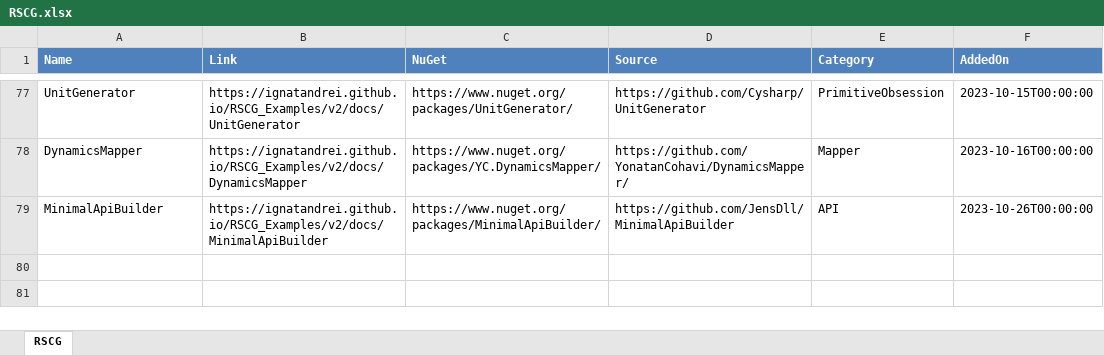
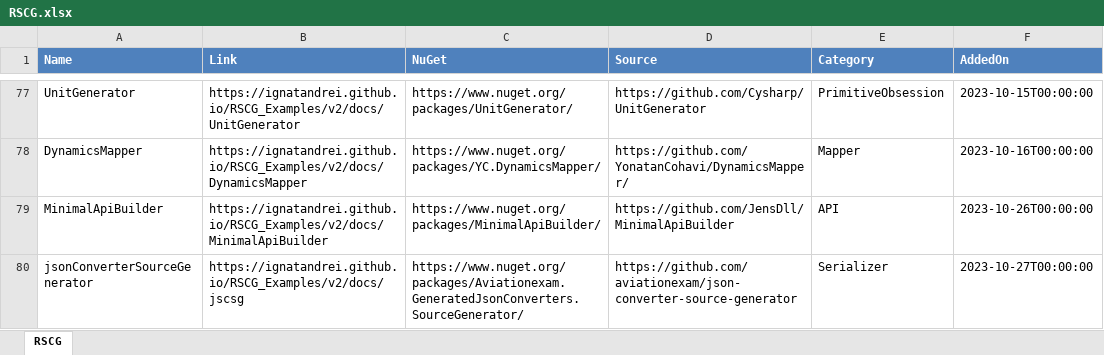
Before and after one commit to ignatandrei/RSCG_Examples, an Excel workbook: v2/rscg_examples_site/static/exports/RSCG.xlsx, sheet RSCG, drawn as a sheet; only a part is shown, gaps mark what is left out; values as stored, in another font and other column widths than the file's, no borders; the diff names each change by its address in the sheet, - before the commit and + after, or states it on an @@ line.

```diff
--- a/v2/rscg_examples_site/static/exports/RSCG.xlsx (sheet RSCG)
+++ b/v2/rscg_examples_site/static/exports/RSCG.xlsx (sheet RSCG)
+row 80: jsonConverterSourceGenerator | https://ignatandrei.github.io/RSCG_Examples/v2/docs/jscsg | https://www.nuget.org/packages/Aviationexam.GeneratedJsonConverters.SourceGenerator/ | https://github.com/aviationexam/json-converter-source-generator | Serializer | 2023-10-27T00:00:00
```
Also changed, not shown: 32 other files.
